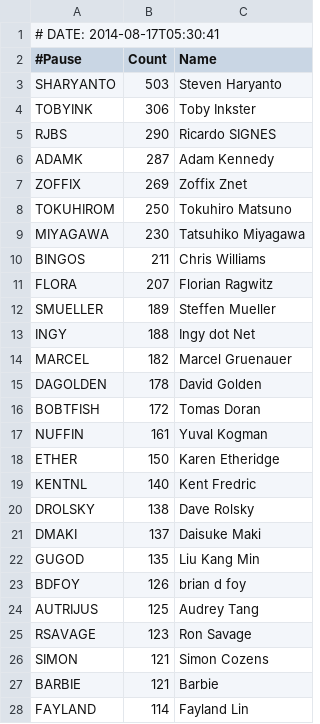
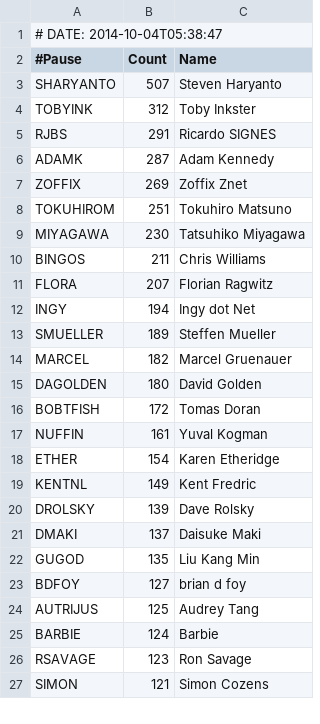
Before and after one commit to barbie/acme-cpanauthors-backpan-onehundred, a CSV file: examples/data/backpan100.csv, drawn as a sheet; only a part is shown; the diff covers the shown part only.

```diff
--- a/examples/data/backpan100.csv
+++ b/examples/data/backpan100.csv
@@ -1,9 +1,9 @@
-# DATE: 2014-08-17T05:30:41
+# DATE: 2014-10-04T05:38:47
 #Pause,Count,Name
-SHARYANTO,503,Steven Haryanto
-TOBYINK,306,Toby Inkster
-RJBS,290,Ricardo SIGNES
+SHARYANTO,507,Steven Haryanto
+TOBYINK,312,Toby Inkster
+RJBS,291,Ricardo SIGNES
 ADAMK,287,Adam Kennedy
 ZOFFIX,269,Zoffix Znet
-TOKUHIROM,250,Tokuhiro Matsuno
+TOKUHIROM,251,Tokuhiro Matsuno
 MIYAGAWA,230,Tatsuhiko Miyagawa
@@ -11,18 +11,17 @@ BINGOS,211,Chris Williams
 FLORA,207,Florian Ragwitz
+INGY,194,Ingy dot Net
 SMUELLER,189,Steffen Mueller
-INGY,188,Ingy dot Net
 MARCEL,182,Marcel Gruenauer
-DAGOLDEN,178,David Golden
+DAGOLDEN,180,David Golden
 BOBTFISH,172,Tomas Doran
 NUFFIN,161,Yuval Kogman
-ETHER,150,Karen Etheridge
-KENTNL,140,Kent Fredric
-DROLSKY,138,Dave Rolsky
+ETHER,154,Karen Etheridge
+KENTNL,149,Kent Fredric
+DROLSKY,139,Dave Rolsky
 DMAKI,137,Daisuke Maki
 GUGOD,135,Liu Kang Min
-BDFOY,126,brian d foy
+BDFOY,127,brian d foy
 AUTRIJUS,125,Audrey Tang
+BARBIE,124,Barbie
 RSAVAGE,123,Ron Savage
 SIMON,121,Simon Cozens
-BARBIE,121,Barbie
-FAYLAND,114,Fayland Lin
```
Also changed, not shown: 3 added rows, 2 removed rows and 1 edited cell elsewhere in this file, 4 other files.
